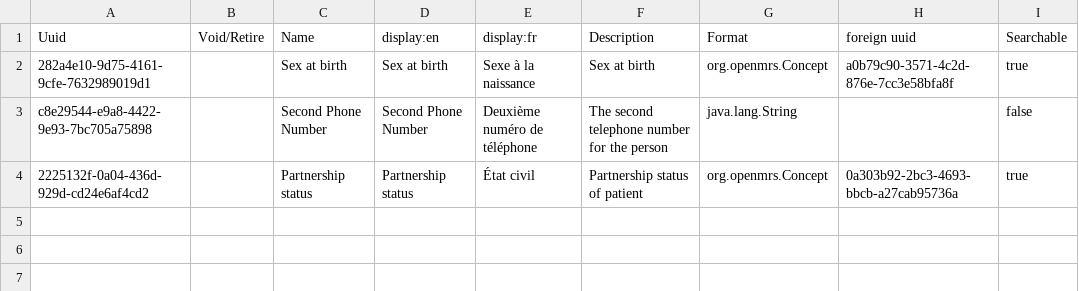
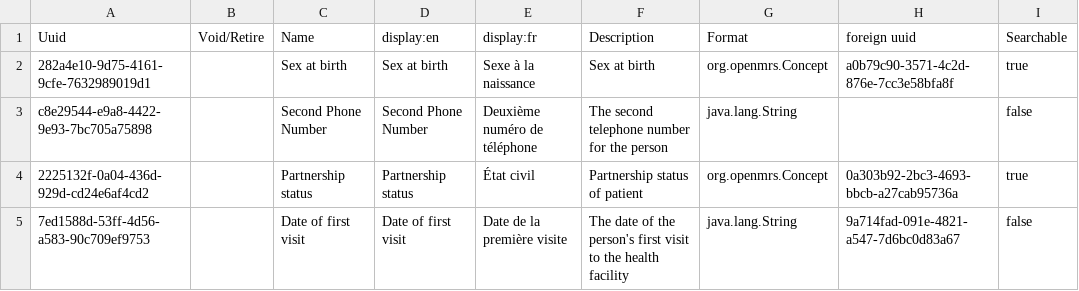
Before and after one commit to MSF-OCG/LIME-EMR, a CSV file: sites/matsapha/configs/openmrs/initializer_config/personattributetypes/matsapha_personattributetypes.csv, drawn as a sheet.

Commit message:
Concept fixes and config updates

```diff
--- a/sites/matsapha/configs/openmrs/initializer_config/personattributetypes/matsapha_personattributetypes.csv
+++ b/sites/matsapha/configs/openmrs/initializer_config/personattributetypes/matsapha_personattributetypes.csv
@@ -4 +4,2 @@ c8e29544-e9a8-4422-9e93-7bc705a75898,,Second Phone Number,Second Phone Number,De
 2225132f-0a04-436d-929d-cd24e6af4cd2,,Partnership status,Partnership status,État civil,Partnership status of patient,org.openmrs.Concept,0a303b92-2bc3-4693-bbcb-a27cab95736a,true
+7ed1588d-53ff-4d56-a583-90c709ef9753,,Date of first visit,Date of first visit,Date de la première visite,The date of the person's first visit to the health facility,java.lang.String,9a714fad-091e-4821-a547-7d6bc0d83a67,false
```
Also changed, not shown: 3 other files.
